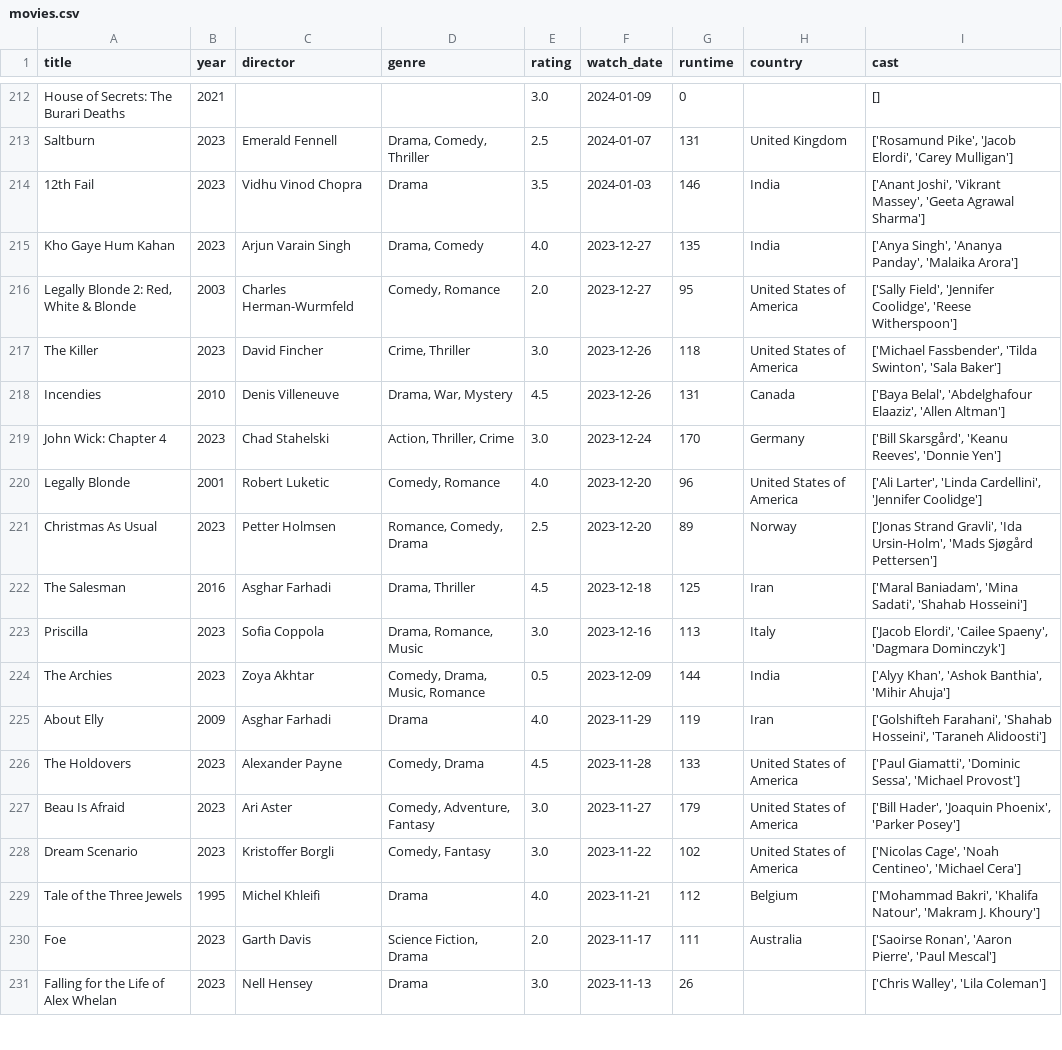
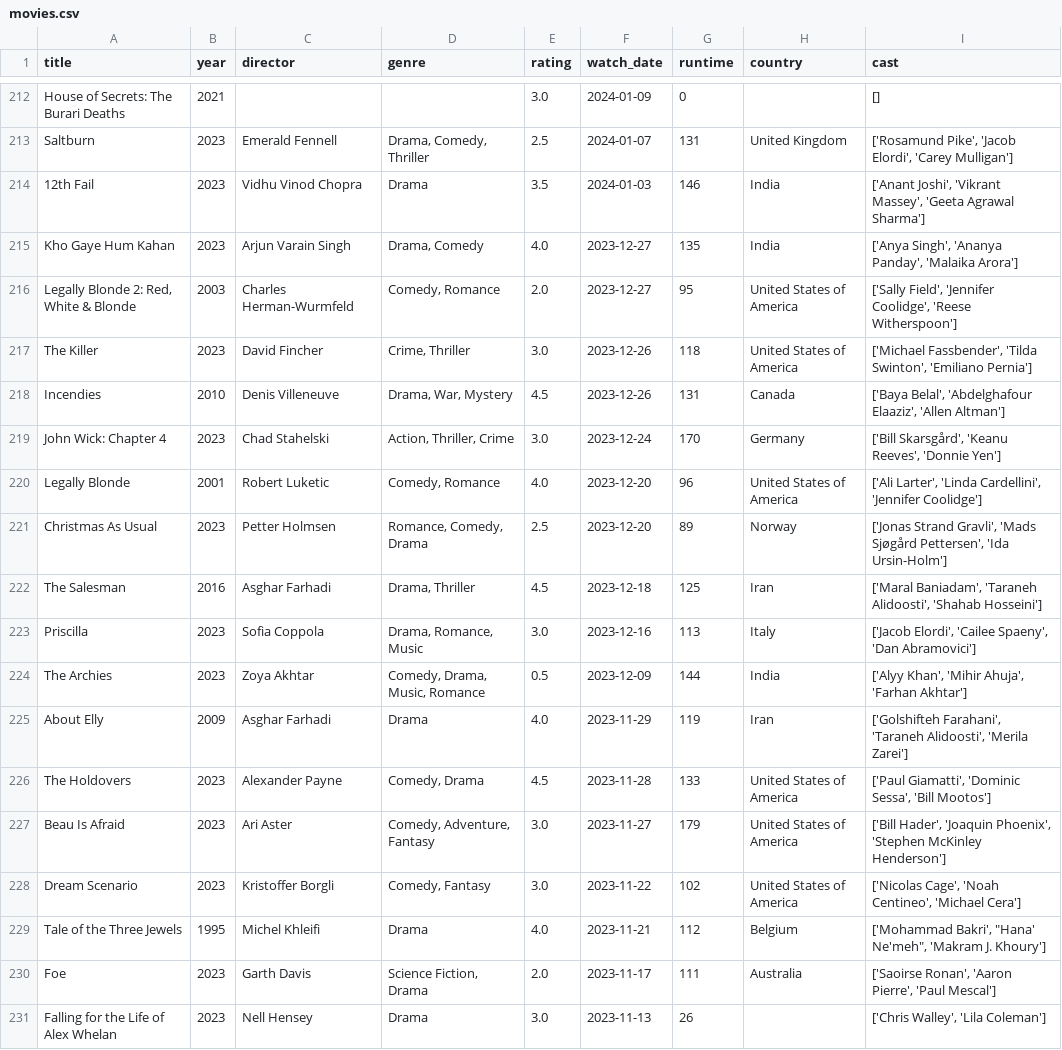
Before and after one commit to sarthakk88/letterboxd-wrapped, a CSV file: data/movies.csv, drawn as a sheet; only a part is shown, gaps mark what is left out; the diff covers the shown part only.

```diff
--- a/data/movies.csv
+++ b/data/movies.csv
@@ -216,3 +216,3 @@ Kho Gaye Hum Kahan,2023,Arjun Varain Singh,"Drama, Comedy",4.0,2023-12-27,135,In
 "Legally Blonde 2: Red, White & Blonde",2003,Charles Herman-Wurmfeld,"Comedy, Romance",2.0,2023-12-27,95,United States of America,"['Sally Field', 'Jennifer Coolidge', 'Reese Witherspoon']"
-The Killer,2023,David Fincher,"Crime, Thriller",3.0,2023-12-26,118,United States of America,"['Michael Fassbender', 'Tilda Swinton', 'Sala Baker']"
+The Killer,2023,David Fincher,"Crime, Thriller",3.0,2023-12-26,118,United States of America,"['Michael Fassbender', 'Tilda Swinton', 'Emiliano Pernia']"
 Incendies,2010,Denis Villeneuve,"Drama, War, Mystery",4.5,2023-12-26,131,Canada,"['Baya Belal', 'Abdelghafour Elaaziz', 'Allen Altman']"
@@ -220,11 +220,11 @@ John Wick: Chapter 4,2023,Chad Stahelski,"Action, Thriller, Crime",3.0,2023-12-2
 Legally Blonde,2001,Robert Luketic,"Comedy, Romance",4.0,2023-12-20,96,United States of America,"['Ali Larter', 'Linda Cardellini', 'Jennifer Coolidge']"
-Christmas As Usual,2023,Petter Holmsen,"Romance, Comedy, Drama",2.5,2023-12-20,89,Norway,"['Jonas Strand Gravli', 'Ida Ursin-Holm', 'Mads Sjøgård Pettersen']"
-The Salesman,2016,Asghar Farhadi,"Drama, Thriller",4.5,2023-12-18,125,Iran,"['Maral Baniadam', 'Mina Sadati', 'Shahab Hosseini']"
-Priscilla,2023,Sofia Coppola,"Drama, Romance, Music",3.0,2023-12-16,113,Italy,"['Jacob Elordi', 'Cailee Spaeny', 'Dagmara Dominczyk']"
-The Archies,2023,Zoya Akhtar,"Comedy, Drama, Music, Romance",0.5,2023-12-09,144,India,"['Alyy Khan', 'Ashok Banthia', 'Mihir Ahuja']"
-About Elly,2009,Asghar Farhadi,Drama,4.0,2023-11-29,119,Iran,"['Golshifteh Farahani', 'Shahab Hosseini', 'Taraneh Alidoosti']"
-The Holdovers,2023,Alexander Payne,"Comedy, Drama",4.5,2023-11-28,133,United States of America,"['Paul Giamatti', 'Dominic Sessa', 'Michael Provost']"
-Beau Is Afraid,2023,Ari Aster,"Comedy, Adventure, Fantasy",3.0,2023-11-27,179,United States of America,"['Bill Hader', 'Joaquin Phoenix', 'Parker Posey']"
+Christmas As Usual,2023,Petter Holmsen,"Romance, Comedy, Drama",2.5,2023-12-20,89,Norway,"['Jonas Strand Gravli', 'Mads Sjøgård Pettersen', 'Ida Ursin-Holm']"
+The Salesman,2016,Asghar Farhadi,"Drama, Thriller",4.5,2023-12-18,125,Iran,"['Maral Baniadam', 'Taraneh Alidoosti', 'Shahab Hosseini']"
+Priscilla,2023,Sofia Coppola,"Drama, Romance, Music",3.0,2023-12-16,113,Italy,"['Jacob Elordi', 'Cailee Spaeny', 'Dan Abramovici']"
+The Archies,2023,Zoya Akhtar,"Comedy, Drama, Music, Romance",0.5,2023-12-09,144,India,"['Alyy Khan', 'Mihir Ahuja', 'Farhan Akhtar']"
+About Elly,2009,Asghar Farhadi,Drama,4.0,2023-11-29,119,Iran,"['Golshifteh Farahani', 'Taraneh Alidoosti', 'Merila Zarei']"
+The Holdovers,2023,Alexander Payne,"Comedy, Drama",4.5,2023-11-28,133,United States of America,"['Paul Giamatti', 'Dominic Sessa', 'Bill Mootos']"
+Beau Is Afraid,2023,Ari Aster,"Comedy, Adventure, Fantasy",3.0,2023-11-27,179,United States of America,"['Bill Hader', 'Joaquin Phoenix', 'Stephen McKinley Henderson']"
 Dream Scenario,2023,Kristoffer Borgli,"Comedy, Fantasy",3.0,2023-11-22,102,United States of America,"['Nicolas Cage', 'Noah Centineo', 'Michael Cera']"
-Tale of the Three Jewels,1995,Michel Khleifi,Drama,4.0,2023-11-21,112,Belgium,"['Mohammad Bakri', 'Khalifa Natour', 'Makram J. Khoury']"
+Tale of the Three Jewels,1995,Michel Khleifi,Drama,4.0,2023-11-21,112,Belgium,"['Mohammad Bakri', ""Hana' Ne'meh"", 'Makram J. Khoury']"
 Foe,2023,Garth Davis,"Science Fiction, Drama",2.0,2023-11-17,111,Australia,"['Saoirse Ronan', 'Aaron Pierre', 'Paul Mescal']"
```
Also changed, not shown: 132 edited cells elsewhere in this file, 1 other file.
